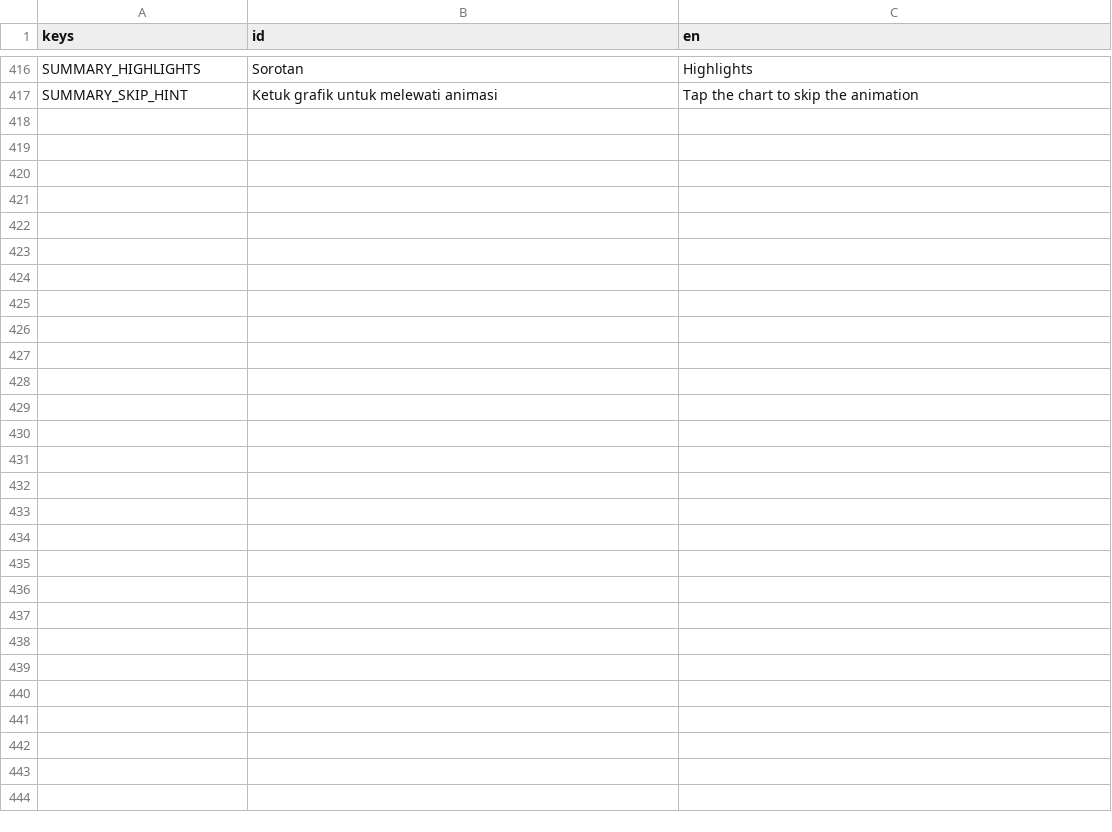
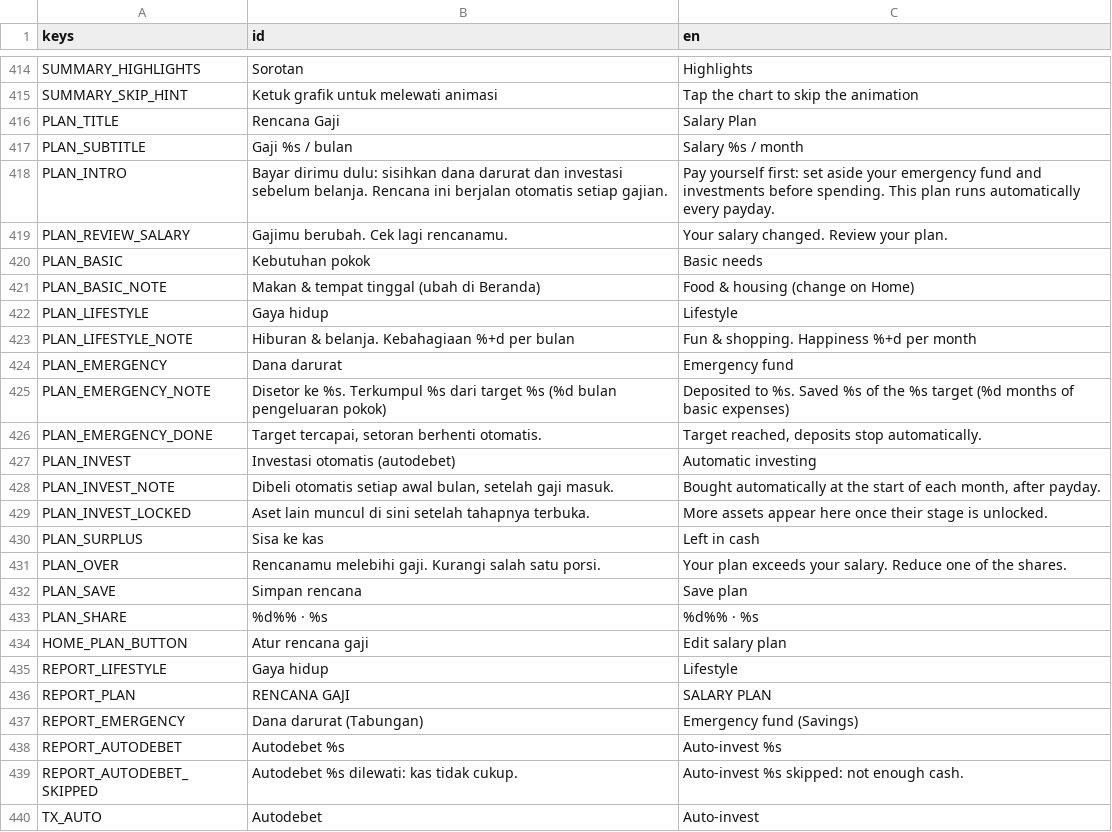
Before and after one commit to FachruDev/CuanQuest, a CSV file: localization/strings.csv, drawn as a sheet; only a part is shown, gaps mark what is left out; the diff covers the shown part only.

Commit message:
feat: Implement salary plan feature with automatic budgeting
- Added new localization strings for salary plan functionality.
- Introduced a new PlanPopup scene for users to manage their salary distribution.
- Updated GameState to handle salary plans, including saving and applying budgets.
- Modified main UI to include plan review prompts and integrate with existing screens.
- Enhanced month report to display lifestyle costs and auto-investment results.
- Refactored portfolio screen to accommodate new transaction types related to auto-investing.

```diff
--- a/localization/strings.csv
+++ b/localization/strings.csv
@@ -467 +465,26 @@ SUMMARY_HIGHLIGHTS,Sorotan,Highlights
 SUMMARY_SKIP_HINT,Ketuk grafik untuk melewati animasi,Tap the chart to skip the animation
+PLAN_TITLE,Rencana Gaji,Salary Plan
+PLAN_SUBTITLE,Gaji %s / bulan,Salary %s / month
+PLAN_INTRO,Bayar dirimu dulu: sisihkan dana darurat dan investasi sebelum belanja. Rencana ini berjalan otomatis setiap gajian.,Pay yourself first: set aside your emergency fund and investments before spending. This plan runs automatically every payday.
+PLAN_REVIEW_SALARY,Gajimu berubah. Cek lagi rencanamu.,Your salary changed. Review your plan.
+PLAN_BASIC,Kebutuhan pokok,Basic needs
+PLAN_BASIC_NOTE,Makan & tempat tinggal (ubah di Beranda),Food & housing (change on Home)
+PLAN_LIFESTYLE,Gaya hidup,Lifestyle
+PLAN_LIFESTYLE_NOTE,Hiburan & belanja. Kebahagiaan %+d per bulan,Fun & shopping. Happiness %+d per month
+PLAN_EMERGENCY,Dana darurat,Emergency fund
+PLAN_EMERGENCY_NOTE,Disetor ke %s. Terkumpul %s dari target %s (%d bulan pengeluaran pokok),Deposited to %s. Saved %s of the %s target (%d months of basic expenses)
+PLAN_EMERGENCY_DONE,"Target tercapai, setoran berhenti otomatis.","Target reached, deposits stop automatically."
+PLAN_INVEST,Investasi otomatis (autodebet),Automatic investing
+PLAN_INVEST_NOTE,"Dibeli otomatis setiap awal bulan, setelah gaji masuk.","Bought automatically at the start of each month, after payday."
+PLAN_INVEST_LOCKED,Aset lain muncul di sini setelah tahapnya terbuka.,More assets appear here once their stage is unlocked.
+PLAN_SURPLUS,Sisa ke kas,Left in cash
+PLAN_OVER,Rencanamu melebihi gaji. Kurangi salah satu porsi.,Your plan exceeds your salary. Reduce one of the shares.
+PLAN_SAVE,Simpan rencana,Save plan
+PLAN_SHARE,%d%% · %s,%d%% · %s
+HOME_PLAN_BUTTON,Atur rencana gaji,Edit salary plan
+REPORT_LIFESTYLE,Gaya hidup,Lifestyle
+REPORT_PLAN,RENCANA GAJI,SALARY PLAN
+REPORT_EMERGENCY,Dana darurat (Tabungan),Emergency fund (Savings)
+REPORT_AUTODEBET,Autodebet %s,Auto-invest %s
+REPORT_AUTODEBET_SKIPPED,Autodebet %s dilewati: kas tidak cukup.,Auto-invest %s skipped: not enough cash.
+TX_AUTO,Autodebet,Auto-invest
```
Also changed, not shown: 2 removed rows and 2 edited cells elsewhere in this file, 13 other files.
